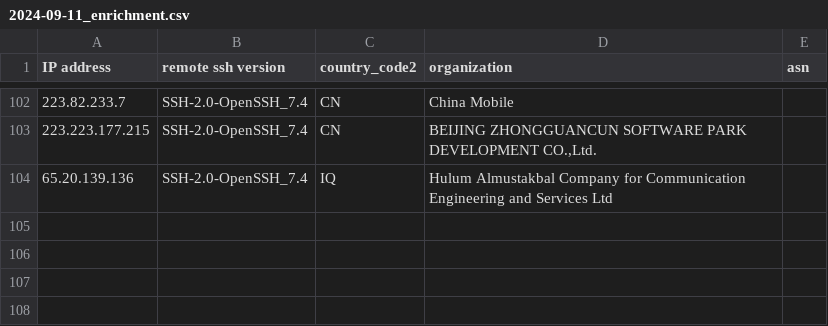
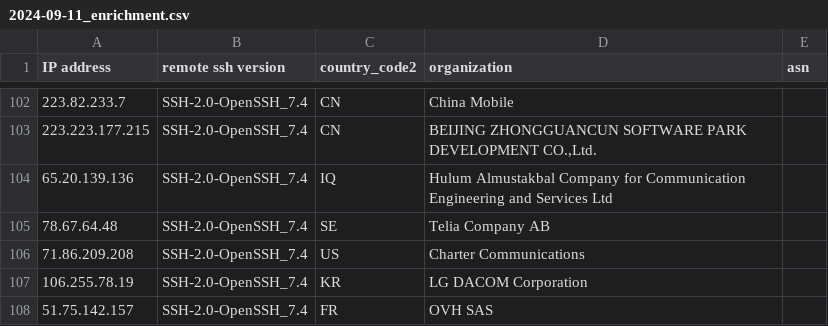
Before and after one commit to euphoria95/cowrie_honeypot_results, a CSV file: 2024-09-11_enrichment.csv, drawn as a sheet; only a part is shown, gaps mark what is left out; the diff names each change by its address in the sheet, - before the commit and + after, or states it on an @@ line.

Commit message:
Update enrichment data for 2024-09-11

```diff
--- a/2024-09-11_enrichment.csv
+++ b/2024-09-11_enrichment.csv
+row 105: 78.67.64.48 | SSH-2.0-OpenSSH_7.4 | SE | Telia Company AB
+row 106: 71.86.209.208 | SSH-2.0-OpenSSH_7.4 | US | Charter Communications
+row 107: 106.255.78.19 | SSH-2.0-OpenSSH_7.4 | KR | LG DACOM Corporation
+row 108: 51.75.142.157 | SSH-2.0-OpenSSH_7.4 | FR | OVH SAS
```
